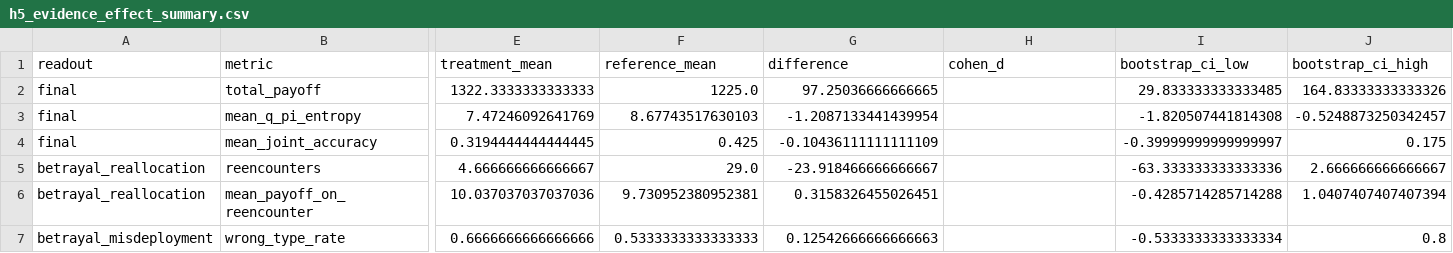
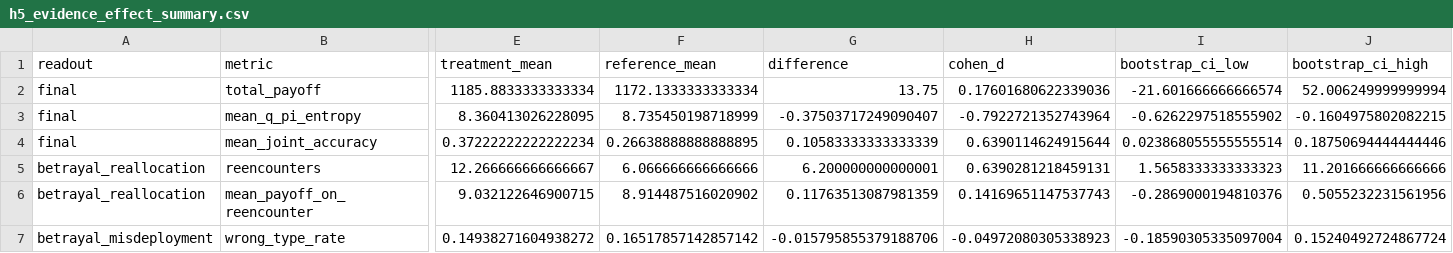
Before and after one commit to har5h1l/affect_aif, a CSV file: docs/manuscript/source_tables/h5_evidence_effect_summary.csv, drawn as a sheet; only a part is shown, gaps mark what is left out; the diff covers the shown part only; the diff names each change by its address in the sheet, - before the commit and + after, or states it on an @@ line.

```diff
--- a/docs/manuscript/source_tables/h5_evidence_effect_summary.csv
+++ b/docs/manuscript/source_tables/h5_evidence_effect_summary.csv
-E2 (treatment_mean): 1322.3333333333333
+E2 (treatment_mean): 1185.8833333333334
-F2 (reference_mean): 1225.0
+F2 (reference_mean): 1172.1333333333334
-G2 (difference): 97.25036666666665
+G2 (difference): 13.75
-H2 (cohen_d): (empty)
+H2 (cohen_d): 0.17601680622339036
-I2 (bootstrap_ci_low): 29.833333333333485
+I2 (bootstrap_ci_low): -21.601666666666574
-J2 (bootstrap_ci_high): 164.83333333333326
+J2 (bootstrap_ci_high): 52.006249999999994
-E3 (treatment_mean): 7.47246092641769
+E3 (treatment_mean): 8.360413026228095
-F3 (reference_mean): 8.67743517630103
+F3 (reference_mean): 8.735450198718999
-G3 (difference): -1.2087133441439954
+G3 (difference): -0.37503717249090407
-H3 (cohen_d): (empty)
+H3 (cohen_d): -0.7922721352743964
-I3 (bootstrap_ci_low): -1.820507441814308
+I3 (bootstrap_ci_low): -0.6262297518555902
-J3 (bootstrap_ci_high): -0.5248873250342457
+J3 (bootstrap_ci_high): -0.1604975802082215
-E4 (treatment_mean): 0.3194444444444445
+E4 (treatment_mean): 0.37222222222222234
-F4 (reference_mean): 0.425
+F4 (reference_mean): 0.26638888888888895
-G4 (difference): -0.10436111111111109
+G4 (difference): 0.10583333333333339
-H4 (cohen_d): (empty)
+H4 (cohen_d): 0.6390114624915644
-I4 (bootstrap_ci_low): -0.39999999999999997
+I4 (bootstrap_ci_low): 0.023868055555555514
-J4 (bootstrap_ci_high): 0.175
+J4 (bootstrap_ci_high): 0.18750694444444446
-E5 (treatment_mean): 4.666666666666667
+E5 (treatment_mean): 12.266666666666667
-F5 (reference_mean): 29.0
+F5 (reference_mean): 6.066666666666666
-G5 (difference): -23.918466666666667
+G5 (difference): 6.200000000000001
-H5 (cohen_d): (empty)
+H5 (cohen_d): 0.6390281218459131
-I5 (bootstrap_ci_low): -63.333333333333336
+I5 (bootstrap_ci_low): 1.5658333333333323
-J5 (bootstrap_ci_high): 2.666666666666667
+J5 (bootstrap_ci_high): 11.201666666666666
-E6 (treatment_mean): 10.037037037037036
+E6 (treatment_mean): 9.032122646900715
-F6 (reference_mean): 9.730952380952381
+F6 (reference_mean): 8.914487516020902
-G6 (difference): 0.3158326455026451
+G6 (difference): 0.11763513087981359
-H6 (cohen_d): (empty)
+H6 (cohen_d): 0.14169651147537743
-I6 (bootstrap_ci_low): -0.4285714285714288
+I6 (bootstrap_ci_low): -0.2869000194810376
-J6 (bootstrap_ci_high): 1.0407407407407394
+J6 (bootstrap_ci_high): 0.5055232231561956
-E7 (treatment_mean): 0.6666666666666666
+E7 (treatment_mean): 0.14938271604938272
-F7 (reference_mean): 0.5333333333333333
+F7 (reference_mean): 0.16517857142857142
-G7 (difference): 0.12542666666666663
+G7 (difference): -0.015795855379188706
-H7 (cohen_d): (empty)
+H7 (cohen_d): -0.04972080305338923
-I7 (bootstrap_ci_low): -0.5333333333333334
+I7 (bootstrap_ci_low): -0.18590305335097004
-J7 (bootstrap_ci_high): 0.8
+J7 (bootstrap_ci_high): 0.15240492724867724
```
Also changed, not shown: 12 edited cells elsewhere in this file, results/paper/betrayal_adaptation/source_tables/h5_evidence_effect_summary.csv, 3 other files.
